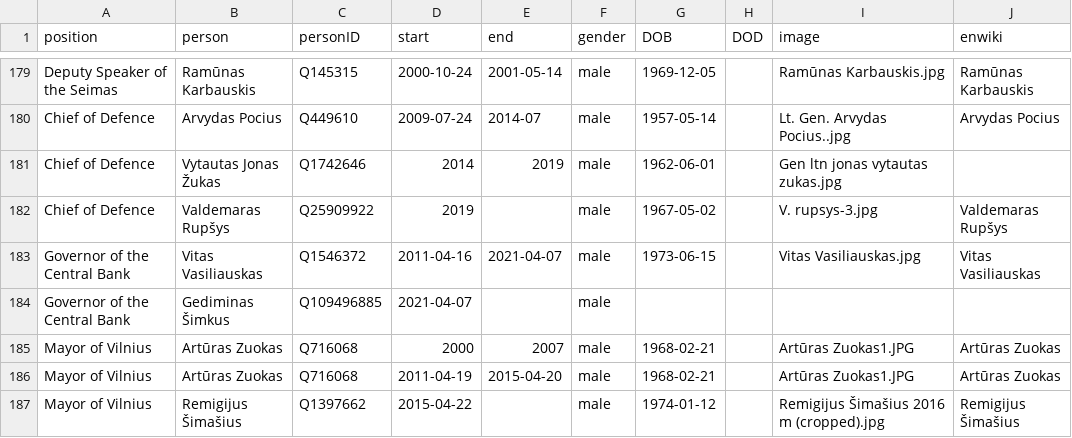
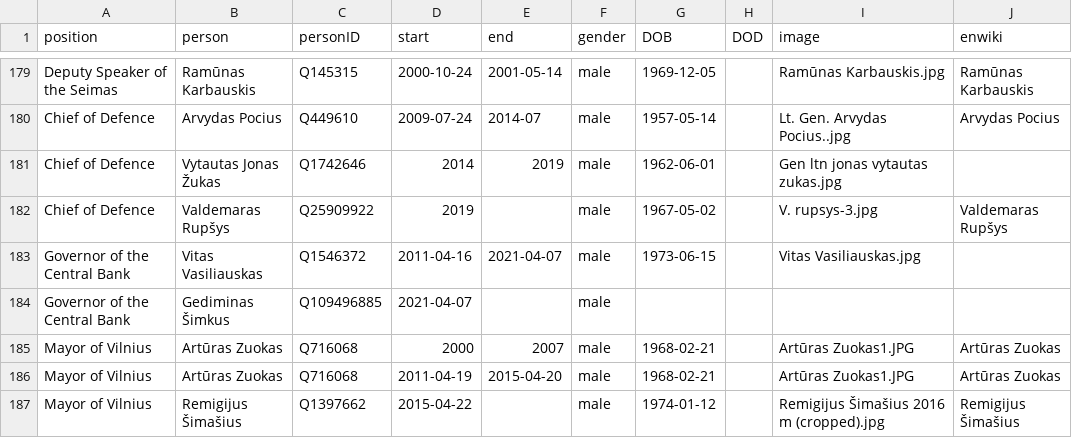
Before and after one commit to every-politician-scrapers/lithuania, a CSV file: html/holders21.csv, drawn as a sheet; only a part is shown, gaps mark what is left out.

Commit message:
PCB update

```diff
--- a/html/holders21.csv
+++ b/html/holders21.csv
@@ -182,3 +182,3 @@ Chief of Defence,Vytautas Jonas Žukas,Q1742646,2014,2019,male,1962-06-01,,Gen l
 Chief of Defence,Valdemaras Rupšys,Q25909922,2019,,male,1967-05-02,,V. rupsys-3.jpg,Valdemaras Rupšys
-Governor of the Central Bank,Vitas Vasiliauskas,Q1546372,2011-04-16,2021-04-07,male,1973-06-15,,Vitas Vasiliauskas.jpg,Vitas Vasiliauskas
+Governor of the Central Bank,Vitas Vasiliauskas,Q1546372,2011-04-16,2021-04-07,male,1973-06-15,,Vitas Vasiliauskas.jpg,
 Governor of the Central Bank,Gediminas Šimkus,Q109496885,2021-04-07,,male,,,,
```
